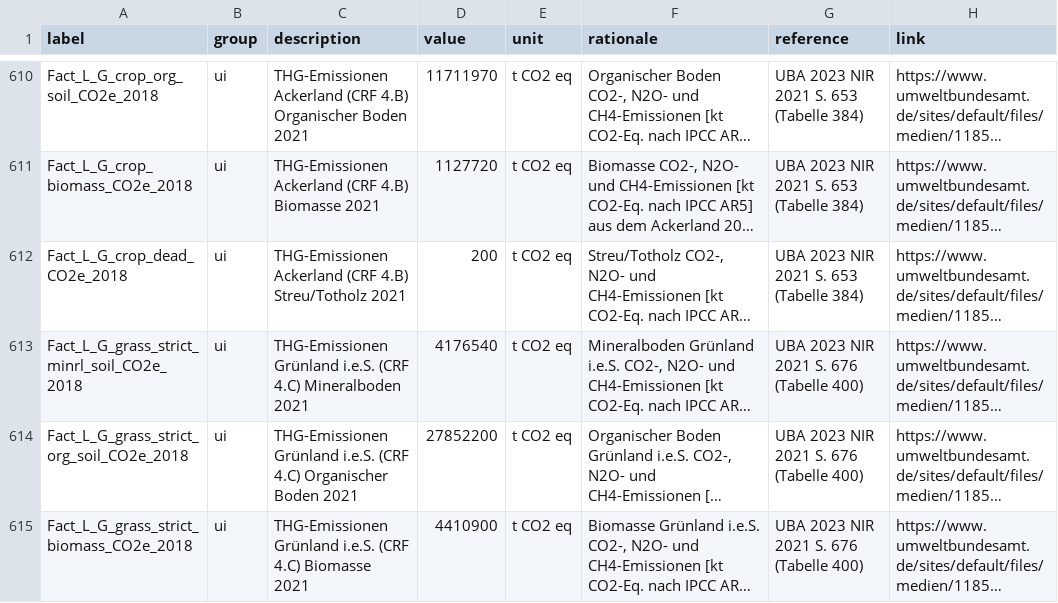
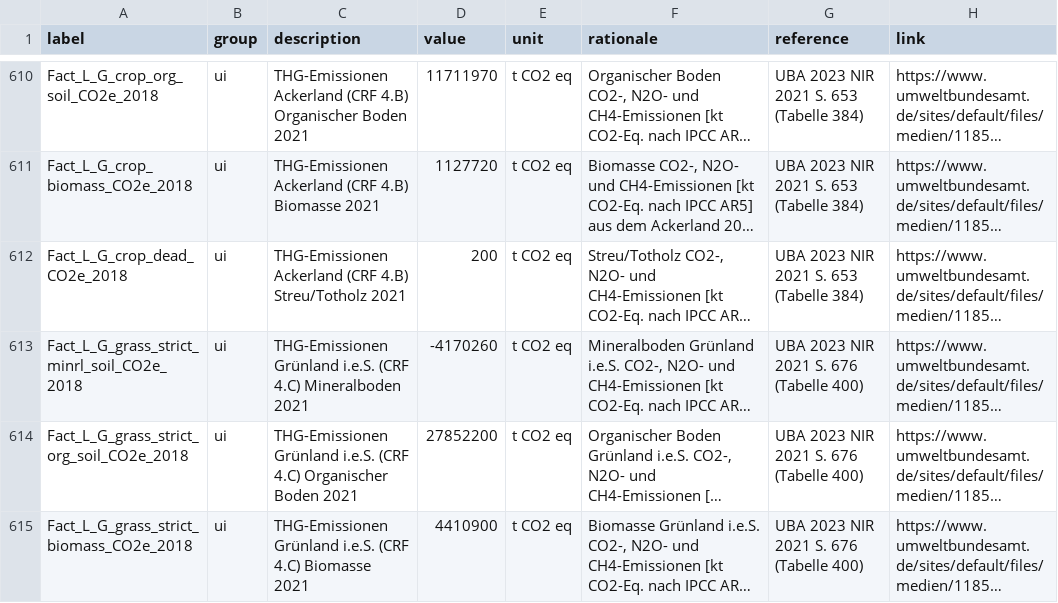
Before and after one commit to GermanZero-de/localzero-data-public, a CSV file: facts/2021.csv, drawn as a sheet; only a part is shown, gaps mark what is left out; long unchanged cells end in …; the diff names each change by its address in the sheet, - before the commit and + after, or states it on an @@ line.

Commit message:
Another fixed fact.

```diff
--- a/facts/2021.csv
+++ b/facts/2021.csv
-D613 (value): 4176540
+D613 (value): -4170260
```
